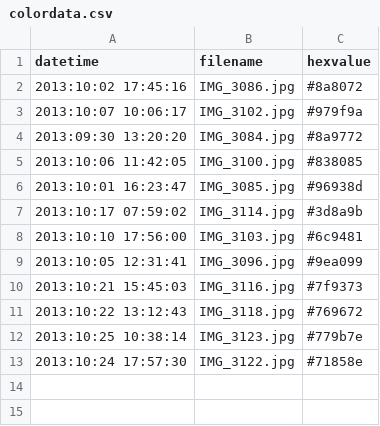
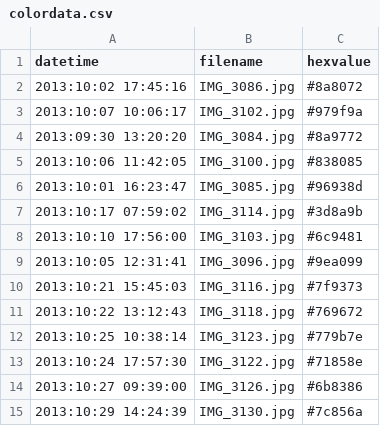
Before and after one commit to secondmonkey/gowanus-tint, a CSV file: data/photodata/colordata.csv, drawn as a sheet; the diff names each change by its address in the sheet, - before the commit and + after, or states it on an @@ line.

Commit message:
two new photos

```diff
--- a/data/photodata/colordata.csv
+++ b/data/photodata/colordata.csv
+row 14: 2013:10:27 09:39:00 | IMG_3126.jpg | #6b8386
+row 15: 2013:10:29 14:24:39 | IMG_3130.jpg | #7c856a
```
Also changed, not shown: 3 other files.
